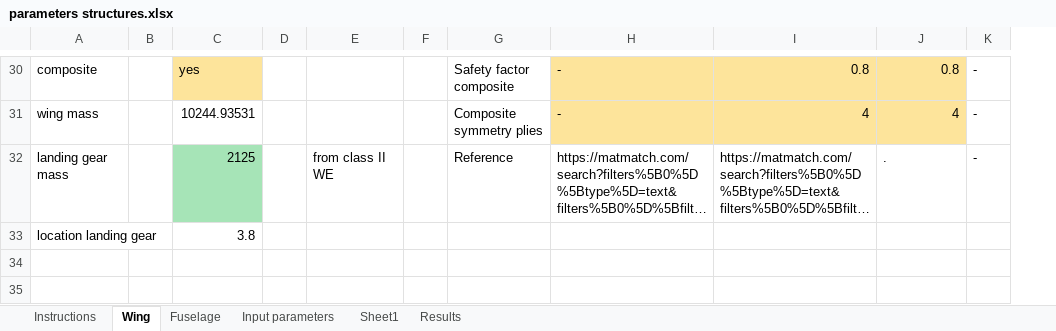
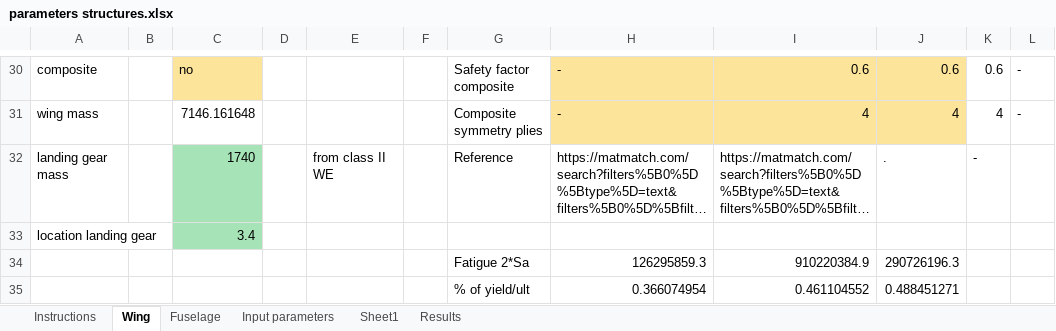
Before and after one commit to mitta64/WeFlyCycle, an Excel workbook: Structural Analysis/parameters structures.xlsx, sheet Wing, drawn as a sheet; only a part is shown, gaps mark what is left out; long unchanged cells end in …; values as stored, in another font and other column widths than the file's, no borders; conditional formats not drawn; addresses are those after the commit; the diff covers the shown part only; the diff names each change by its address in the sheet, - before the commit and + after, or states it on an @@ line.

```diff
--- a/Structural Analysis/parameters structures.xlsx (sheet Wing)
+++ b/Structural Analysis/parameters structures.xlsx (sheet Wing)
+column K, rows 30-32: 0.6 | 4 | -
-C30: yes
+C30: no
-I30: 0.8
+I30: 0.6
-J30: 0.8
+J30: 0.6
-C31: 10244.93531
+C31: 7146.161648
-C32: 2125
+C32: 1740
-L32: -
+L32: (empty)
-C33: 3.8
+C33: 3.4
-C33 fill: none
+C33 fill: #A6E4B7
+row 34:  |  |  |  |  |  | Fatigue 2*Sa | 126295859.3 | 910220384.9 | 290726196.3
+row 35:  |  |  |  |  |  | % of yield/ult | 0.366074954 | 0.461104552 | 0.488451271
```
Also changed, not shown: 26 edited cells elsewhere in this sheet, sheet Results, sheet Input parameters, sheet Fuselage, formulas that keep their value, 3 other files.
